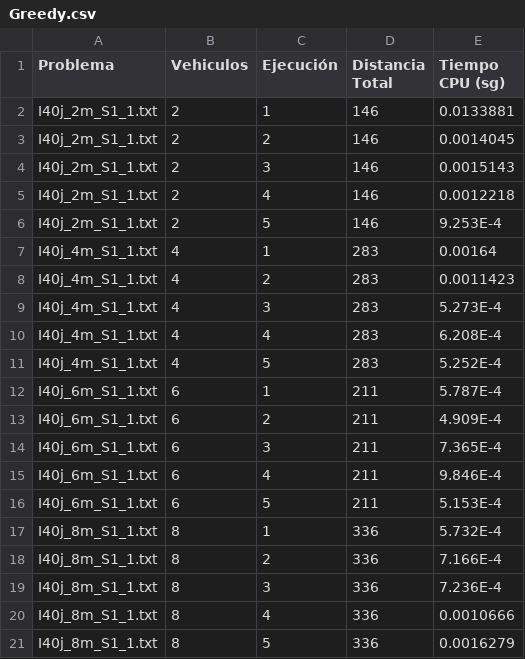
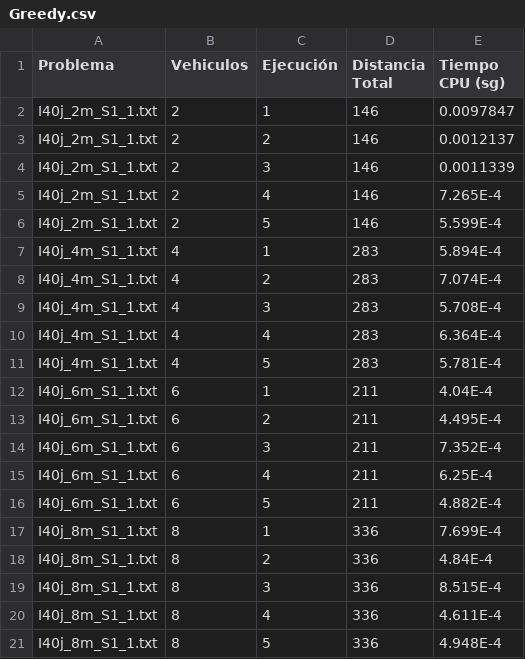
Before and after one commit to DanielHrdez/vehicle-routing-problem, a CSV file: csv/Greedy.csv, drawn as a sheet.

```diff
--- a/csv/Greedy.csv
+++ b/csv/Greedy.csv
@@ -1,21 +1,21 @@
 Problema,Vehiculos,Ejecución,Distancia Total,Tiempo CPU (sg),
-I40j_2m_S1_1.txt,2,1,146,0.0133881,
-I40j_2m_S1_1.txt,2,2,146,0.0014045,
-I40j_2m_S1_1.txt,2,3,146,0.0015143,
-I40j_2m_S1_1.txt,2,4,146,0.0012218,
-I40j_2m_S1_1.txt,2,5,146,9.253E-4,
-I40j_4m_S1_1.txt,4,1,283,0.00164,
-I40j_4m_S1_1.txt,4,2,283,0.0011423,
-I40j_4m_S1_1.txt,4,3,283,5.273E-4,
-I40j_4m_S1_1.txt,4,4,283,6.208E-4,
-I40j_4m_S1_1.txt,4,5,283,5.252E-4,
-I40j_6m_S1_1.txt,6,1,211,5.787E-4,
-I40j_6m_S1_1.txt,6,2,211,4.909E-4,
-I40j_6m_S1_1.txt,6,3,211,7.365E-4,
-I40j_6m_S1_1.txt,6,4,211,9.846E-4,
-I40j_6m_S1_1.txt,6,5,211,5.153E-4,
-I40j_8m_S1_1.txt,8,1,336,5.732E-4,
-I40j_8m_S1_1.txt,8,2,336,7.166E-4,
-I40j_8m_S1_1.txt,8,3,336,7.236E-4,
-I40j_8m_S1_1.txt,8,4,336,0.0010666,
-I40j_8m_S1_1.txt,8,5,336,0.0016279,
+I40j_2m_S1_1.txt,2,1,146,0.0097847,
+I40j_2m_S1_1.txt,2,2,146,0.0012137,
+I40j_2m_S1_1.txt,2,3,146,0.0011339,
+I40j_2m_S1_1.txt,2,4,146,7.265E-4,
+I40j_2m_S1_1.txt,2,5,146,5.599E-4,
+I40j_4m_S1_1.txt,4,1,283,5.894E-4,
+I40j_4m_S1_1.txt,4,2,283,7.074E-4,
+I40j_4m_S1_1.txt,4,3,283,5.708E-4,
+I40j_4m_S1_1.txt,4,4,283,6.364E-4,
+I40j_4m_S1_1.txt,4,5,283,5.781E-4,
+I40j_6m_S1_1.txt,6,1,211,4.04E-4,
+I40j_6m_S1_1.txt,6,2,211,4.495E-4,
+I40j_6m_S1_1.txt,6,3,211,7.352E-4,
+I40j_6m_S1_1.txt,6,4,211,6.25E-4,
+I40j_6m_S1_1.txt,6,5,211,4.882E-4,
+I40j_8m_S1_1.txt,8,1,336,7.699E-4,
+I40j_8m_S1_1.txt,8,2,336,4.84E-4,
+I40j_8m_S1_1.txt,8,3,336,8.515E-4,
+I40j_8m_S1_1.txt,8,4,336,4.611E-4,
+I40j_8m_S1_1.txt,8,5,336,4.948E-4,
```
Also changed, not shown: csv/Grasp.csv, csv/Gvns.csv, 2 other files.
